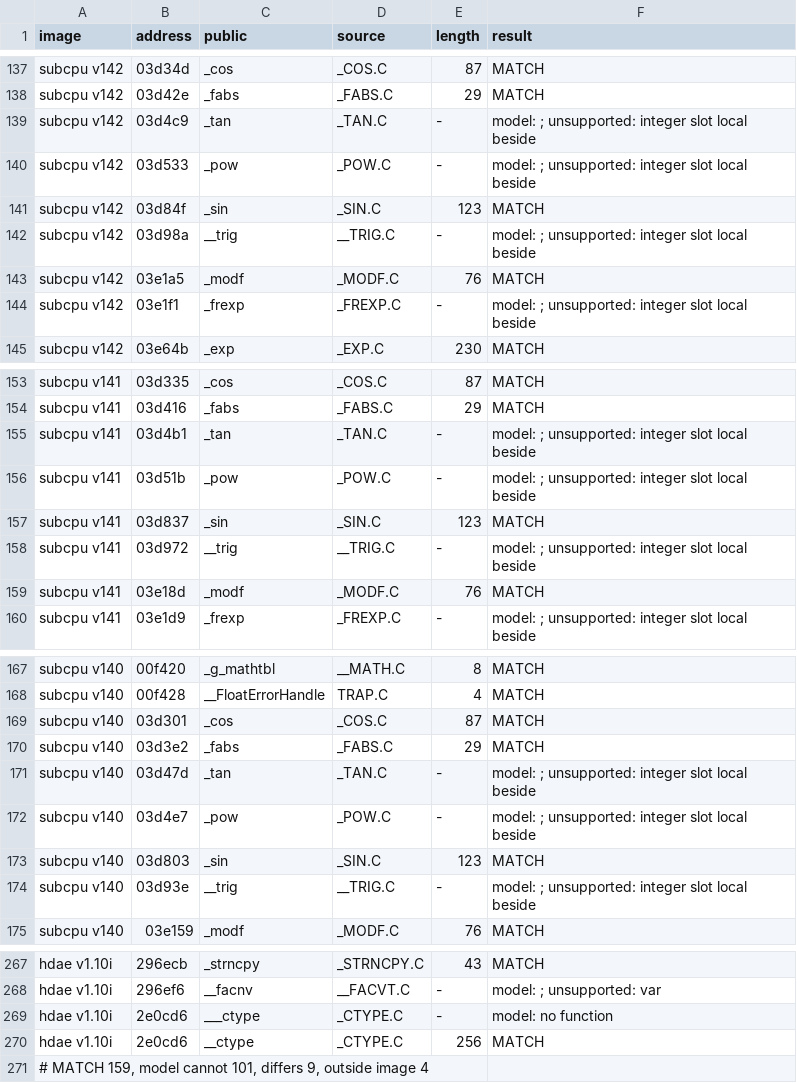
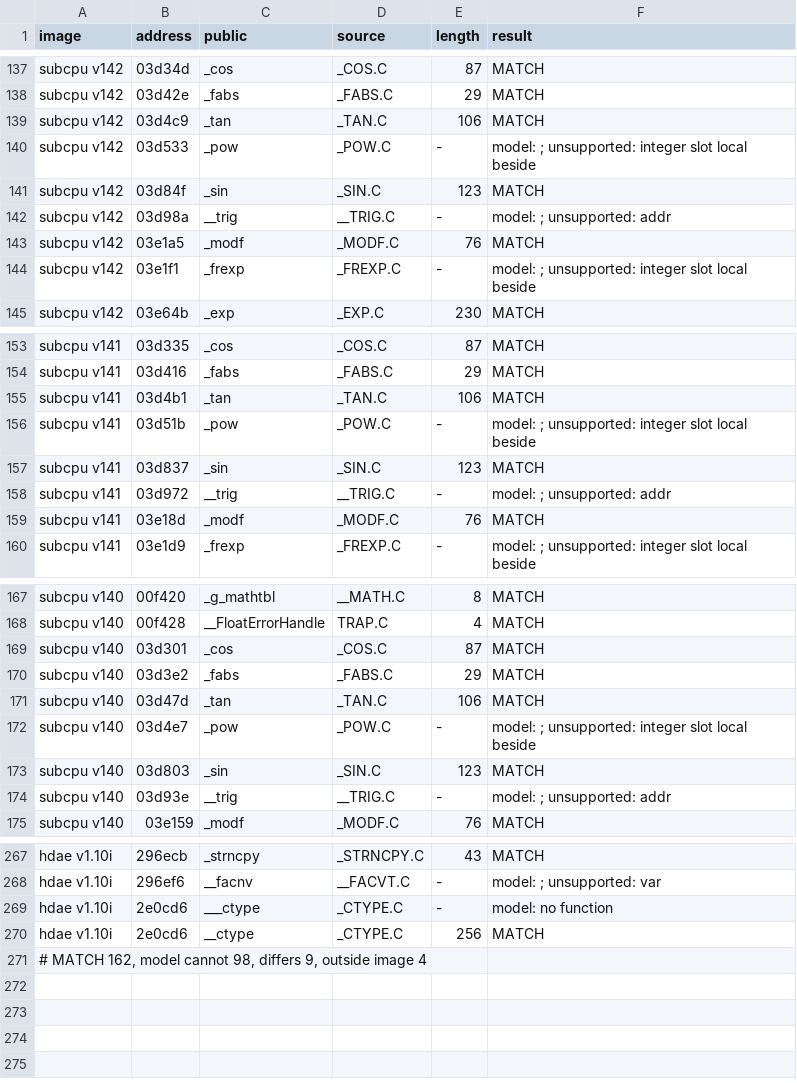
Before and after one commit to ArqueologiaDigital/technics-roms-disasm, a TSV file: scripts/analysis/cc900/results/pairs_model_kn5000.tsv, drawn as a sheet; only a part is shown, gaps mark what is left out.

```diff
--- a/scripts/analysis/cc900/results/pairs_model_kn5000.tsv
+++ b/scripts/analysis/cc900/results/pairs_model_kn5000.tsv
@@ -138,6 +138,6 @@ subcpu v142	03d34d	_cos	_COS.C	87	MATCH
 subcpu v142	03d42e	_fabs	_FABS.C	29	MATCH
-subcpu v142	03d4c9	_tan	_TAN.C	-	model: ; unsupported: integer slot local beside
+subcpu v142	03d4c9	_tan	_TAN.C	106	MATCH
 subcpu v142	03d533	_pow	_POW.C	-	model: ; unsupported: integer slot local beside
 subcpu v142	03d84f	_sin	_SIN.C	123	MATCH
-subcpu v142	03d98a	__trig	__TRIG.C	-	model: ; unsupported: integer slot local beside
+subcpu v142	03d98a	__trig	__TRIG.C	-	model: ; unsupported: addr
 subcpu v142	03e1a5	_modf	_MODF.C	76	MATCH
@@ -154,6 +154,6 @@ subcpu v141	03d335	_cos	_COS.C	87	MATCH
 subcpu v141	03d416	_fabs	_FABS.C	29	MATCH
-subcpu v141	03d4b1	_tan	_TAN.C	-	model: ; unsupported: integer slot local beside
+subcpu v141	03d4b1	_tan	_TAN.C	106	MATCH
 subcpu v141	03d51b	_pow	_POW.C	-	model: ; unsupported: integer slot local beside
 subcpu v141	03d837	_sin	_SIN.C	123	MATCH
-subcpu v141	03d972	__trig	__TRIG.C	-	model: ; unsupported: integer slot local beside
+subcpu v141	03d972	__trig	__TRIG.C	-	model: ; unsupported: addr
 subcpu v141	03e18d	_modf	_MODF.C	76	MATCH
@@ -170,6 +170,6 @@ subcpu v140	03d301	_cos	_COS.C	87	MATCH
 subcpu v140	03d3e2	_fabs	_FABS.C	29	MATCH
-subcpu v140	03d47d	_tan	_TAN.C	-	model: ; unsupported: integer slot local beside
+subcpu v140	03d47d	_tan	_TAN.C	106	MATCH
 subcpu v140	03d4e7	_pow	_POW.C	-	model: ; unsupported: integer slot local beside
 subcpu v140	03d803	_sin	_SIN.C	123	MATCH
-subcpu v140	03d93e	__trig	__TRIG.C	-	model: ; unsupported: integer slot local beside
+subcpu v140	03d93e	__trig	__TRIG.C	-	model: ; unsupported: addr
 subcpu v140	03e159	_modf	_MODF.C	76	MATCH
@@ -270,2 +270,2 @@ hdae v1.10i	2e0cd6	___ctype	_CTYPE.C	-	model: no function
 hdae v1.10i	2e0cd6	__ctype	_CTYPE.C	256	MATCH
-# MATCH 159, model cannot 101, differs 9, outside image 4
+# MATCH 162, model cannot 98, differs 9, outside image 4
```
Also changed, not shown: 5 other files.
